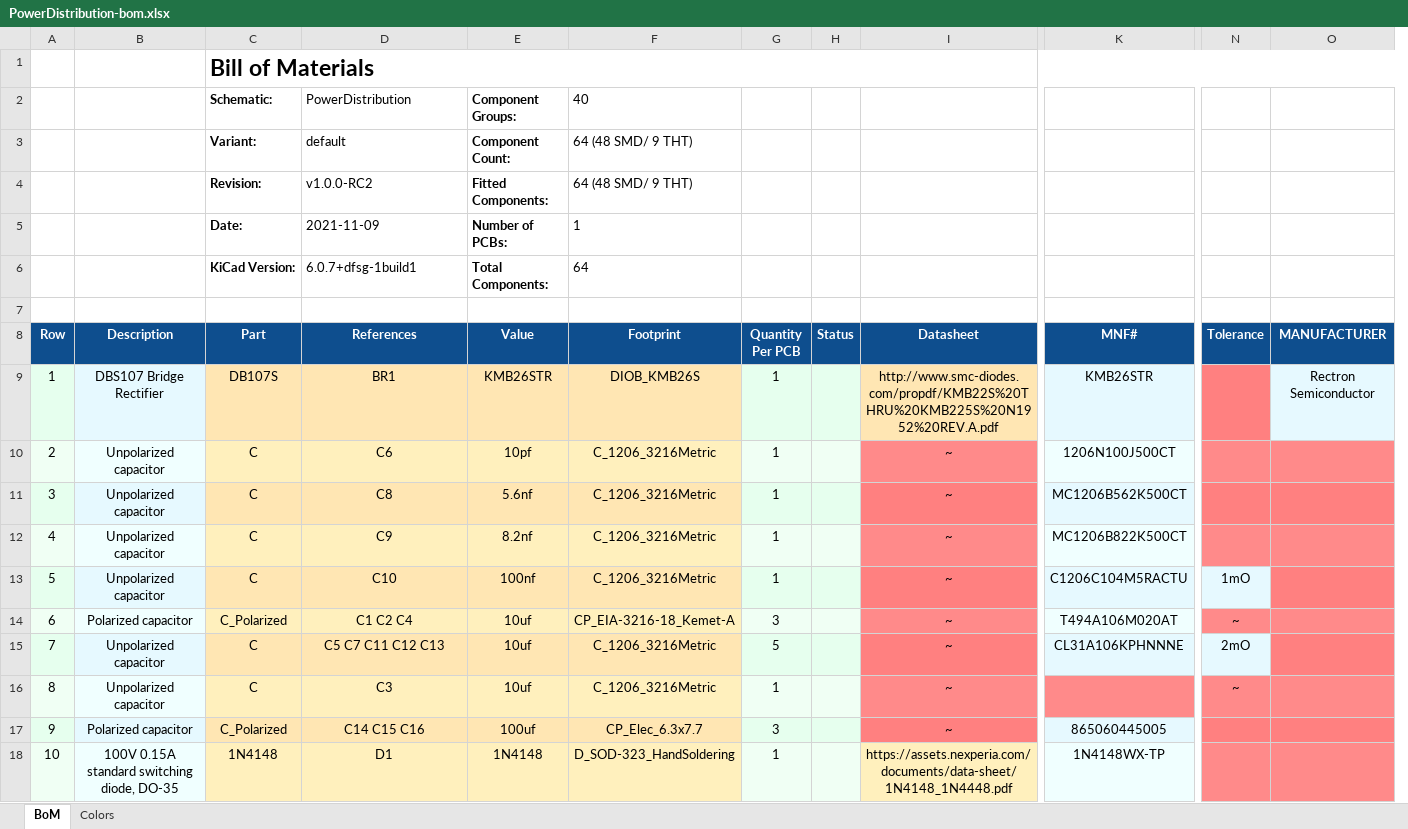
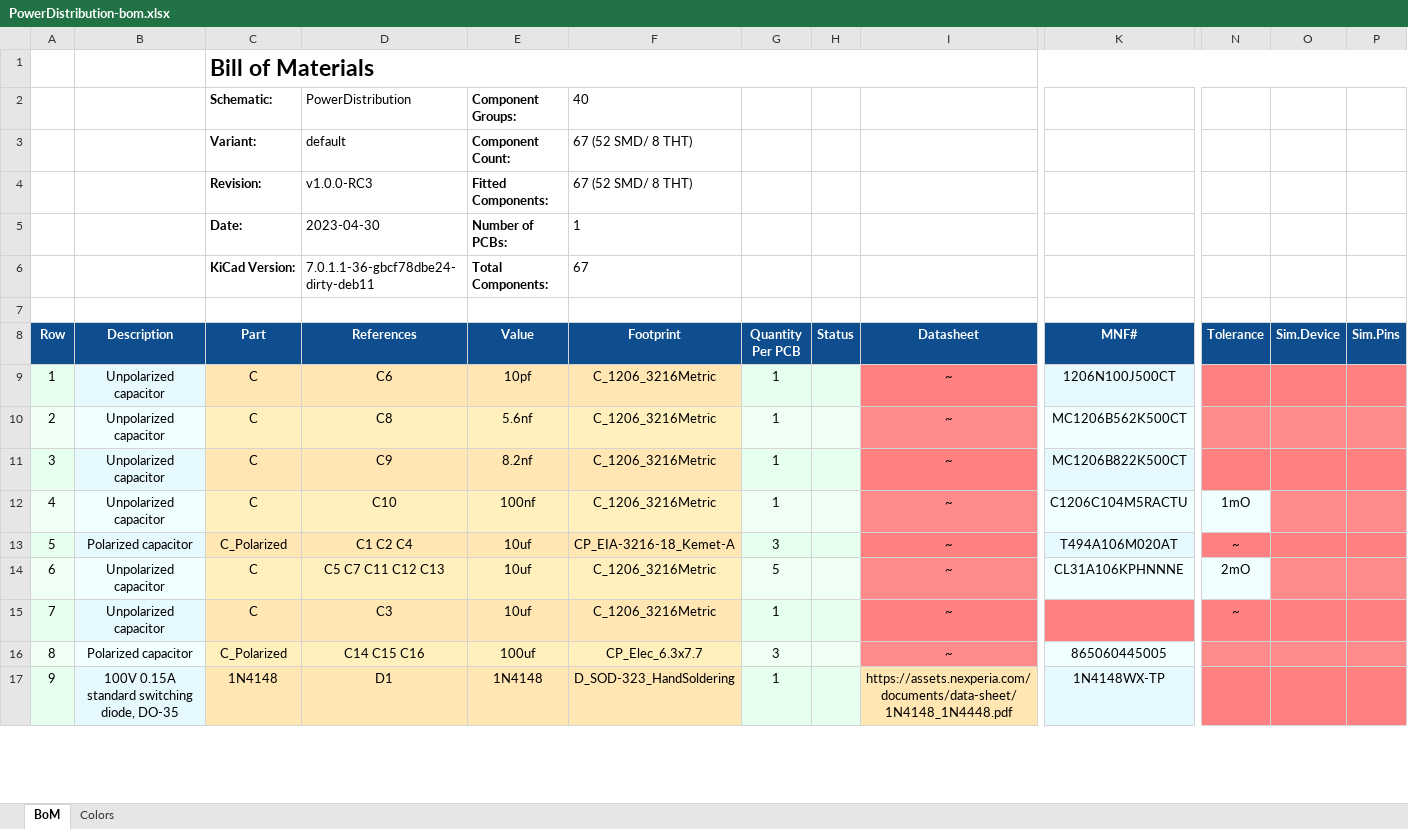
Before and after one commit to danielvilas/DigitalTrains, an Excel workbook: DccBlocks/DccPowerDistribution/board/doc/PowerDistribution-bom.xlsx, sheet BoM, drawn as a sheet; only a part is shown, gaps mark what is left out; values as stored, in another font and other column widths than the file's, no borders; charts and pictures not drawn; removed rows and columns are numbered as before the commit, all else as after; rows hold the shown columns only; the diff covers the shown part only; the diff names each change by its address in the sheet, - before the commit and + after, or states it on an @@ line.

```diff
--- a/DccBlocks/DccPowerDistribution/board/doc/PowerDistribution-bom.xlsx (sheet BoM)
+++ b/DccBlocks/DccPowerDistribution/board/doc/PowerDistribution-bom.xlsx (sheet BoM)
-column O (MANUFACTURER), empty
+column O (Sim.Device), empty
+column P (Sim.Pins), empty
-F3:F4 (Footprint): 64 (48 SMD/ 9 THT)
+F3:F4 (Footprint): 67 (52 SMD/ 8 THT)
-D4 (References): v1.0.0-RC2
+D4 (References): v1.0.0-RC3
-D5 (References): 2021-11-09
+D5 (References): 2023-04-30
-D6 (References): 6.0.7+dfsg-1build1
+D6 (References): 7.0.1.1-36-gbcf78dbe24-dirty-deb11
-F6 (Footprint): 64
+F6 (Footprint): 67
-row 9: 1 | DBS107 Bridge Rectifier | DB107S | BR1 | KMB26STR | DIOB_KMB26S | 1 |  | http://www.smc-diodes.com/propdf/KMB22S%20THRU%20KMB225S%20N1952%20REV.A.pdf | KMB26STR |  | Rectron Semiconductor
@@ column A (Row) renumbered between rows 9 and 19 @@
```
Also changed, not shown: 1 added row and 4 edited cells elsewhere in this sheet, 48 other files.
